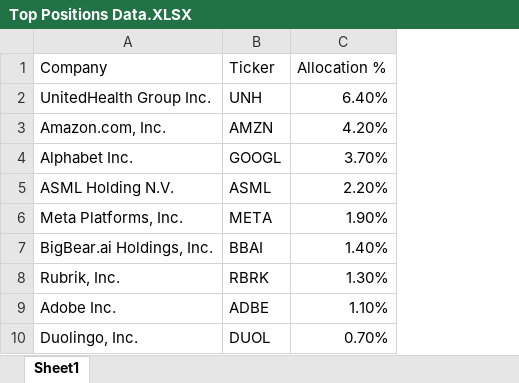
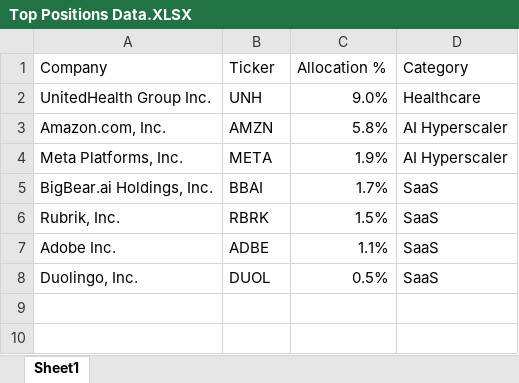
Before and after one commit to jy-1017/My-Investment-Portfolio, an Excel workbook: docs/Top Positions Data.XLSX, sheet Sheet1, drawn as a sheet; values as stored, in another font and other column widths than the file's, no borders; removed rows and columns are numbered as before the commit, all else as after; the diff names each change by its address in the sheet, - before the commit and + after, or states it on an @@ line.

```diff
--- a/docs/Top Positions Data.XLSX (sheet Sheet1)
+++ b/docs/Top Positions Data.XLSX (sheet Sheet1)
+column D (Category), rows 2-8: Healthcare | AI Hyperscaler | AI Hyperscaler | SaaS | SaaS | SaaS | SaaS
-C2 (Allocation %): 6.40%
+C2 (Allocation %): 9.0%
-C3 (Allocation %): 4.20%
+C3 (Allocation %): 5.8%
-row 4: Alphabet Inc. | GOOGL | 3.70%
-row 5: ASML Holding N.V. | ASML | 2.20%
-C4 (Allocation %): 1.90%
+C4 (Allocation %): 1.9%
-C5 (Allocation %): 1.40%
+C5 (Allocation %): 1.7%
-C6 (Allocation %): 1.30%
+C6 (Allocation %): 1.5%
-C7 (Allocation %): 1.10%
+C7 (Allocation %): 1.1%
-C8 (Allocation %): 0.70%
+C8 (Allocation %): 0.5%
```
Also changed, not shown: docs/Line Chart Data.XLSX, docs/Pie Chart Data.XLSX, 7 other files.
